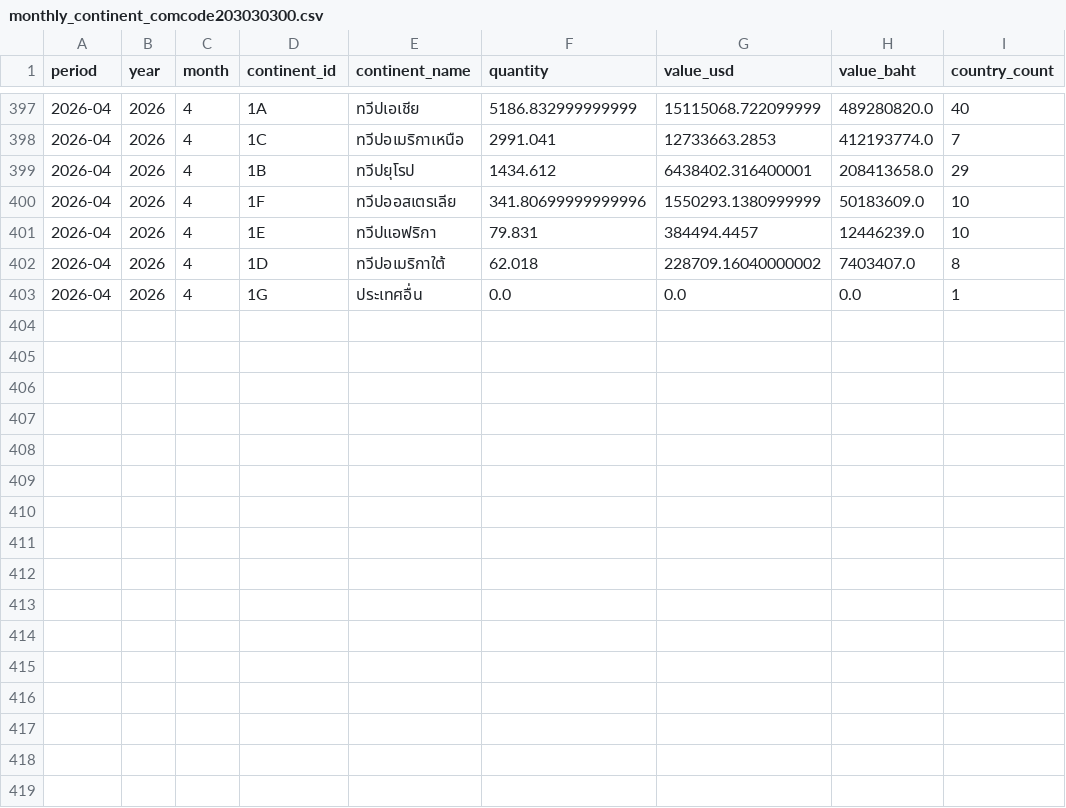
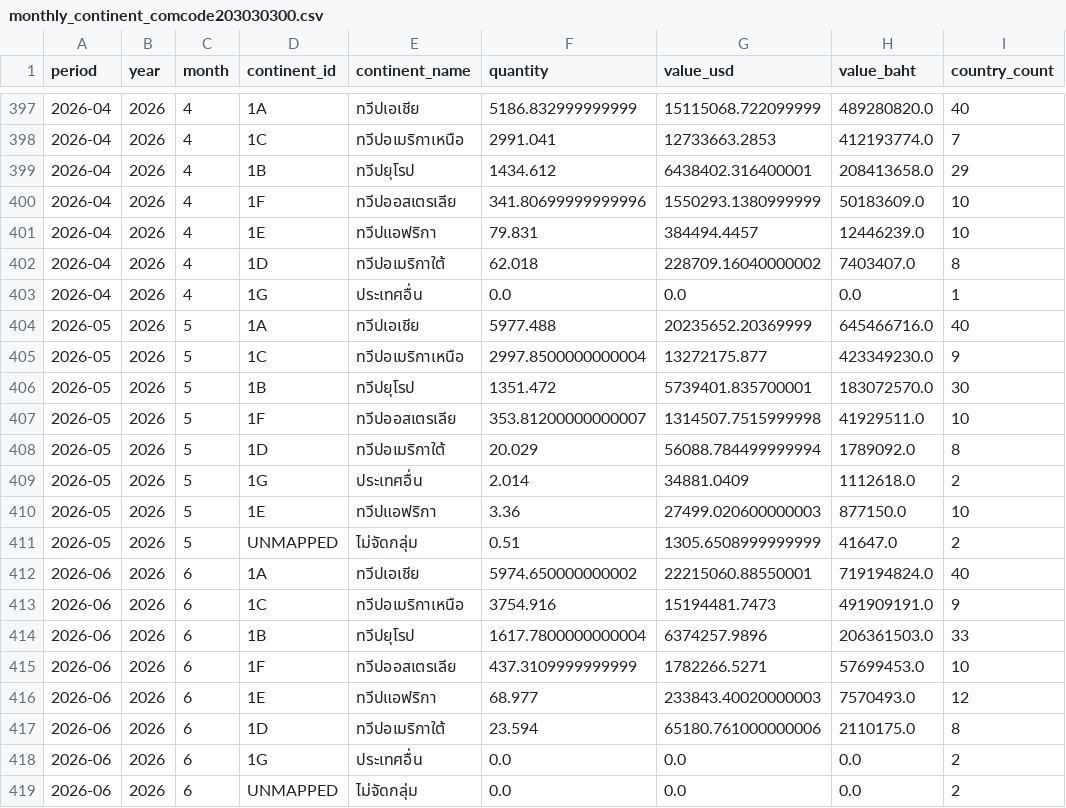
Before and after one commit to benzkanin41-alt/moc-export-dashboard-processed-fruits-203030300, a CSV file: data/monthly_continent_comcode203030300.csv, drawn as a sheet; only a part is shown, gaps mark what is left out.

Commit message:
Update MOC dashboard data through June 2026

```diff
--- a/data/monthly_continent_comcode203030300.csv
+++ b/data/monthly_continent_comcode203030300.csv
@@ -403 +403,17 @@
 2026-04,2026,4,1G,ประเทศอื่น,0.0,0.0,0.0,1
+2026-05,2026,5,1A,ทวีปเอเชีย,5977.488,20235652.20369999,645466716.0,40
+2026-05,2026,5,1C,ทวีปอเมริกาเหนือ,2997.8500000000004,13272175.877,423349230.0,9
+2026-05,2026,5,1B,ทวีปยุโรป,1351.472,5739401.835700001,183072570.0,30
+2026-05,2026,5,1F,ทวีปออสเตรเลีย,353.81200000000007,1314507.7515999998,41929511.0,10
+2026-05,2026,5,1D,ทวีปอเมริกาใต้,20.029,56088.784499999994,1789092.0,8
+2026-05,2026,5,1G,ประเทศอื่น,2.014,34881.0409,1112618.0,2
+2026-05,2026,5,1E,ทวีปแอฟริกา,3.36,27499.020600000003,877150.0,10
+2026-05,2026,5,UNMAPPED,ไม่จัดกลุ่ม,0.51,1305.6508999999999,41647.0,2
+2026-06,2026,6,1A,ทวีปเอเชีย,5974.650000000002,22215060.88550001,719194824.0,40
+2026-06,2026,6,1C,ทวีปอเมริกาเหนือ,3754.916,15194481.7473,491909191.0,9
+2026-06,2026,6,1B,ทวีปยุโรป,1617.7800000000004,6374257.9896,206361503.0,33
+2026-06,2026,6,1F,ทวีปออสเตรเลีย,437.3109999999999,1782266.5271,57699453.0,10
+2026-06,2026,6,1E,ทวีปแอฟริกา,68.977,233843.40020000003,7570493.0,12
+2026-06,2026,6,1D,ทวีปอเมริกาใต้,23.594,65180.761000000006,2110175.0,8
+2026-06,2026,6,1G,ประเทศอื่น,0.0,0.0,0.0,2
+2026-06,2026,6,UNMAPPED,ไม่จัดกลุ่ม,0.0,0.0,0.0,2
```
Also changed, not shown: data/monthly_continent_hs203030300.csv, data/monthly_total_comcode203030300.csv, 6 other files.
